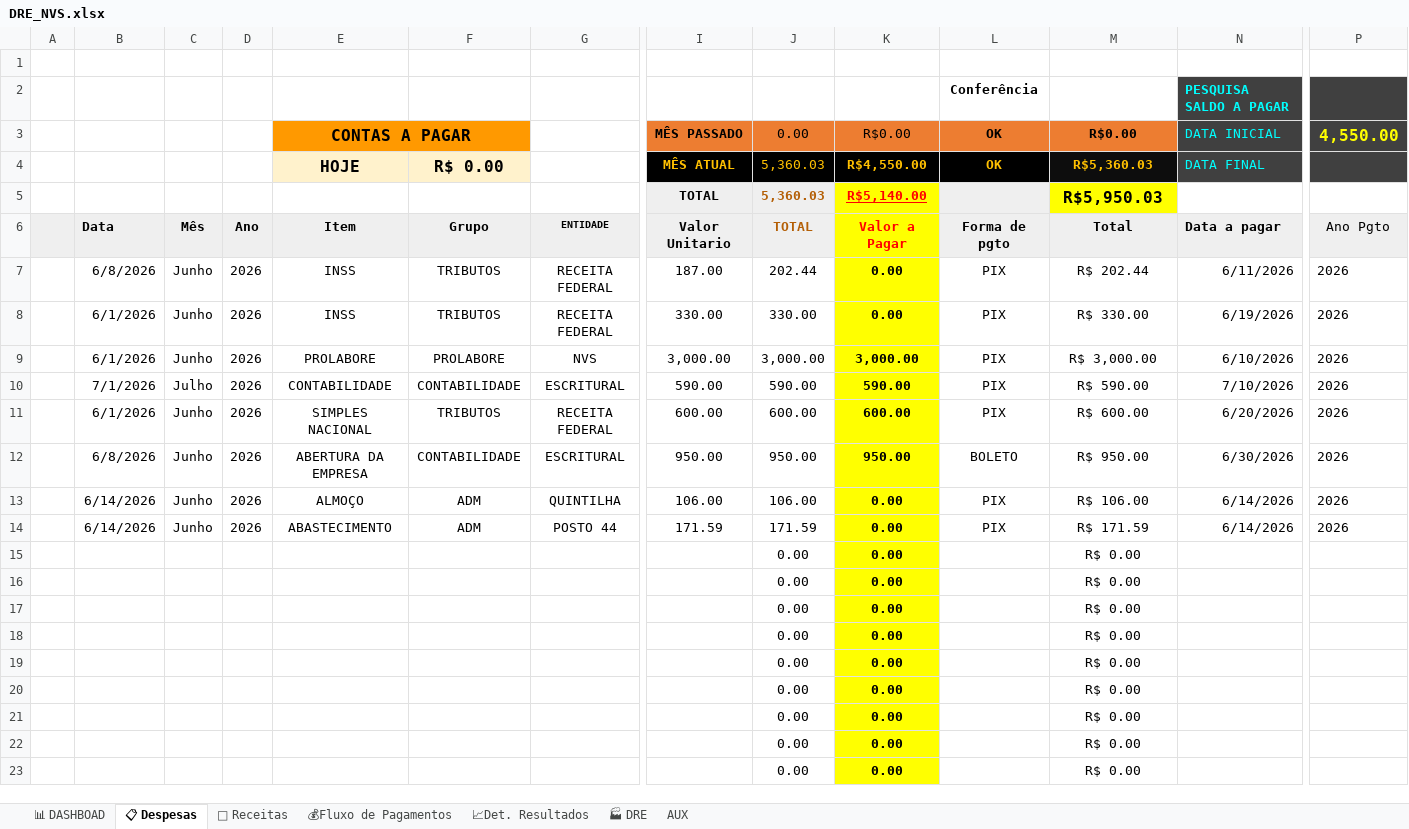
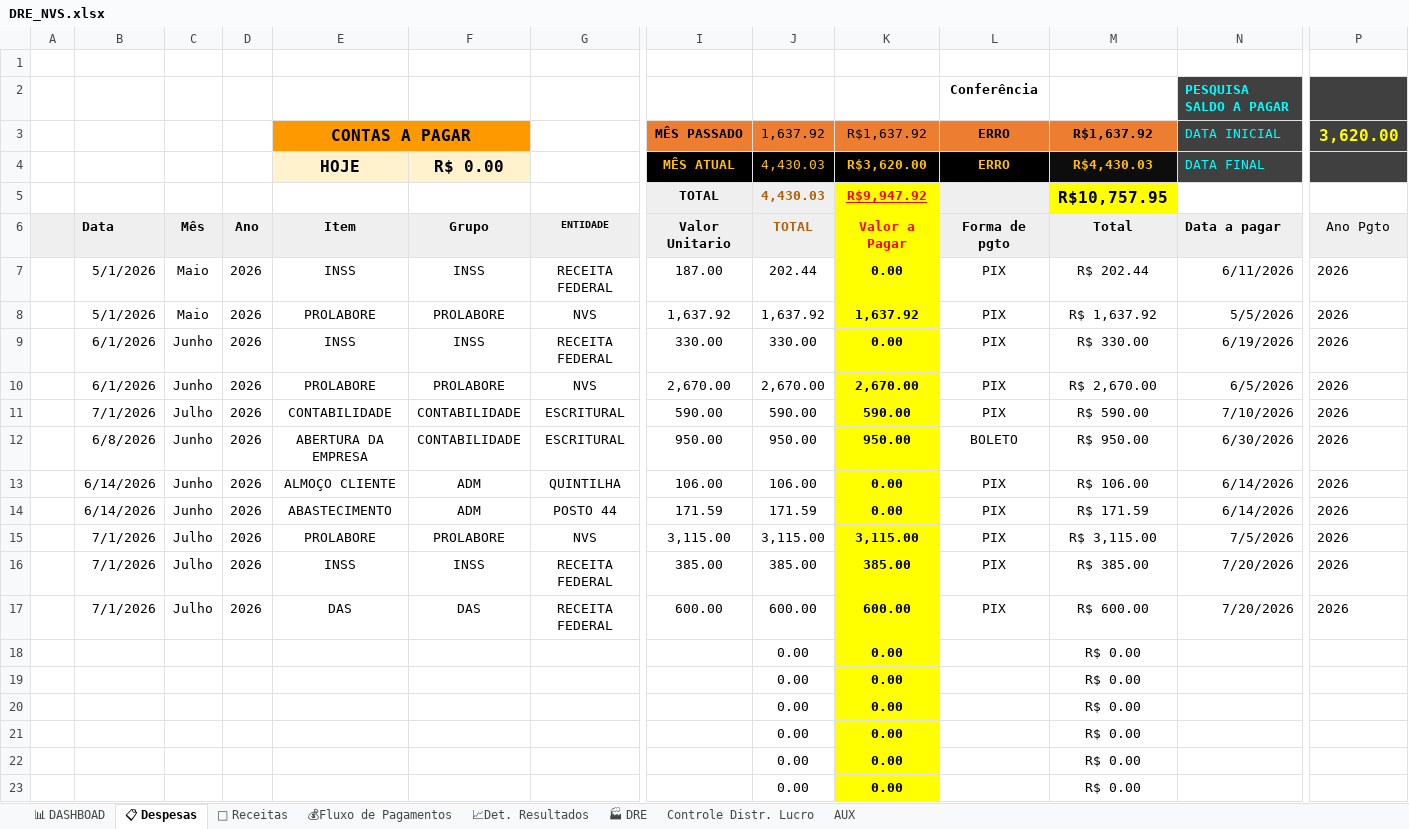
Before and after one commit to NevesPNG68/NVS-CONSULTORIA, an Excel workbook: DRE_NVS.xlsx, sheet 📋 Despesas, drawn as a sheet; only a part is shown, gaps mark what is left out; values as stored, in another font and other column widths than the file's, no borders; charts and pictures and conditional formats not drawn; removed rows and columns are numbered as before the commit, all else as after; rows hold the shown columns only; the diff names each change by its address in the sheet, - before the commit and + after, or states it on an @@ line.

```diff
--- a/DRE_NVS.xlsx (sheet 📋 Despesas)
+++ b/DRE_NVS.xlsx (sheet 📋 Despesas)
+sheet tab: Controle Distr. Lucro
-J3: 0.00
+J3: 1,637.92
-K3: R$0.00
+K3: R$1,637.92
-L3:L4: OK
+L3:L4: ERRO
-M3: R$0.00
+M3: R$1,637.92
-P3: 4,550.00
+P3: 3,620.00
-J4: 5,360.03
+J4: 4,430.03
-K4: R$4,550.00
+K4: R$3,620.00
-M4: R$5,360.03
+M4: R$4,430.03
-row 5:  |  |  |  |  |  |  | TOTAL | 5,360.03 | R$5,140.00 |  | R$5,950.03
+row 5:  |  |  |  |  |  |  | TOTAL | 4,430.03 | R$9,947.92 |  | R$10,757.95
-B7: 6/8/2026
+B7: 5/1/2026
-C7: Junho
+C7: Maio
-F7: TRIBUTOS
+F7: INSS
+row 8:  | 5/1/2026 | Maio | 2026 | PROLABORE | PROLABORE | NVS | 1,637.92 | 1,637.92 | 1,637.92 | PIX | R$ 1,637.92 | 5/5/2026 | 2026
-F9: TRIBUTOS
+F9: INSS
-I10: 3,000.00
+I10: 2,670.00
-J10: 3,000.00
+J10: 2,670.00
-K10: 3,000.00
+K10: 2,670.00
-M10: R$ 3,000.00
+M10: R$ 2,670.00
-N10: 6/10/2026
+N10: 6/5/2026
-row 11:  | 6/1/2026 | Junho | 2026 | SIMPLES NACIONAL | TRIBUTOS | RECEITA FEDERAL | 600.00 | 600.00 | 600.00 | PIX | R$ 600.00 | 6/20/2026 | 2026
-E13: ALMOÇO
+E13: ALMOÇO CLIENTE
-row 15:  |  |  |  |  |  |  |  | 0.00 | 0.00 |  | R$ 0.00
-row 16:  |  |  |  |  |  |  |  | 0.00 | 0.00 |  | R$ 0.00
-row 17:  |  |  |  |  |  |  |  | 0.00 | 0.00 |  | R$ 0.00
+row 15:  | 7/1/2026 | Julho | 2026 | PROLABORE | PROLABORE | NVS | 3,115.00 | 3,115.00 | 3,115.00 | PIX | R$ 3,115.00 | 7/5/2026 | 2026
+row 16:  | 7/1/2026 | Julho | 2026 | INSS | INSS | RECEITA FEDERAL | 385.00 | 385.00 | 385.00 | PIX | R$ 385.00 | 7/20/2026 | 2026
+row 17:  | 7/1/2026 | Julho | 2026 | DAS | DAS | RECEITA FEDERAL | 600.00 | 600.00 | 600.00 | PIX | R$ 600.00 | 7/20/2026 | 2026
```
Also changed, not shown: sheet 📊 DASHBOAD, sheet 📈Det. Resultados, sheet 🏭 DRE, sheet 💰Fluxo de Pagamentos, sheet 💸 Receitas, formulas that keep their value, charts or pictures.
